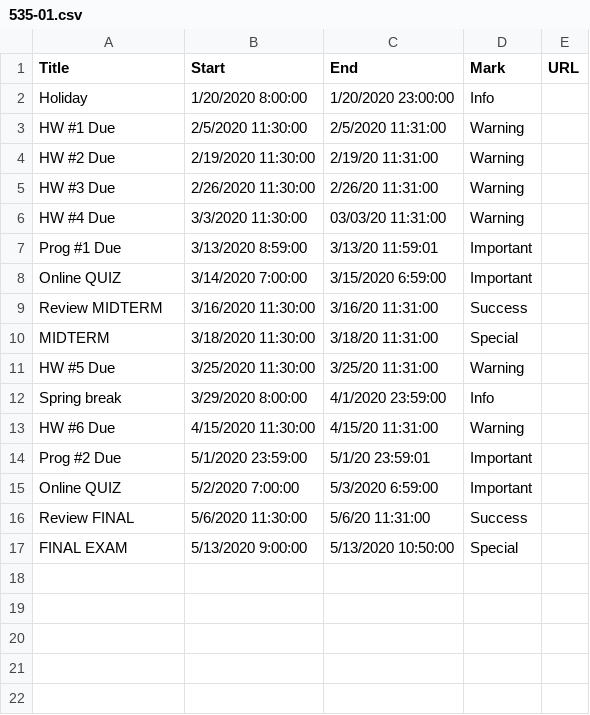
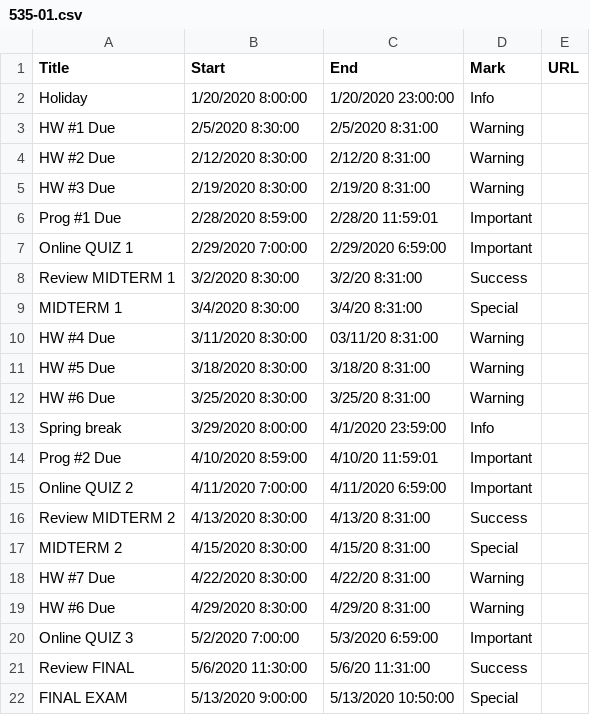
Before and after one commit to dbein/dbein.github.io, a CSV file: events/535-01.csv, drawn as a sheet.

```diff
--- a/events/535-01.csv
+++ b/events/535-01.csv
@@ -2,15 +2,20 @@ Title,Start,End,Mark,URL
 Holiday,1/20/2020 8:00:00,1/20/2020 23:00:00,Info,
-HW #1 Due ,2/5/2020 11:30:00,2/5/2020 11:31:00,Warning,
-HW #2 Due ,2/19/2020 11:30:00,2/19/20 11:31:00,Warning,
-HW #3 Due,2/26/2020 11:30:00,2/26/20 11:31:00,Warning,
-HW #4 Due,3/3/2020 11:30:00,03/03/20 11:31:00,Warning,
-Prog #1 Due ,3/13/2020 8:59:00,3/13/20 11:59:01,Important,
-Online QUIZ,3/14/2020 7:00:00,3/15/2020 6:59:00,Important,
-Review MIDTERM,3/16/2020 11:30:00,3/16/20 11:31:00,Success,
-MIDTERM,3/18/2020 11:30:00,3/18/20 11:31:00,Special,
-HW #5 Due,3/25/2020 11:30:00,3/25/20 11:31:00,Warning,
+HW #1 Due ,2/5/2020 8:30:00,2/5/2020 8:31:00,Warning,
+HW #2 Due ,2/12/2020 8:30:00,2/12/20 8:31:00,Warning,
+HW #3 Due,2/19/2020 8:30:00,2/19/20 8:31:00,Warning,
+Prog #1 Due ,2/28/2020 8:59:00,2/28/20 11:59:01,Important,
+Online QUIZ 1,2/29/2020 7:00:00,2/29/2020 6:59:00,Important,
+Review MIDTERM 1,3/2/2020 8:30:00,3/2/20 8:31:00,Success,
+MIDTERM 1,3/4/2020 8:30:00,3/4/20 8:31:00,Special,
+HW #4 Due,3/11/2020 8:30:00,03/11/20 8:31:00,Warning,
+HW #5 Due,3/18/2020 8:30:00,3/18/20 8:31:00,Warning,
+HW #6 Due,3/25/2020 8:30:00,3/25/20 8:31:00,Warning,
 Spring break,3/29/2020 8:00:00,4/1/2020 23:59:00,Info,
-HW #6 Due,4/15/2020 11:30:00,4/15/20 11:31:00,Warning,
-Prog #2 Due,5/1/2020 23:59:00,5/1/20 23:59:01,Important,
-Online QUIZ,5/2/2020 7:00:00,5/3/2020 6:59:00,Important,
+Prog #2 Due,4/10/2020 8:59:00,4/10/20 11:59:01,Important,
+Online QUIZ 2,4/11/2020 7:00:00,4/11/2020 6:59:00,Important,
+Review MIDTERM 2,4/13/2020 8:30:00,4/13/20 8:31:00,Success,
+MIDTERM 2,4/15/2020 8:30:00,4/15/20 8:31:00,Special,
+HW #7 Due,4/22/2020 8:30:00,4/22/20 8:31:00,Warning,
+HW #6 Due,4/29/2020 8:30:00,4/29/20 8:31:00,Warning,
+Online QUIZ 3,5/2/2020 7:00:00,5/3/2020 6:59:00,Important,
 Review FINAL,5/6/2020 11:30:00,5/6/20 11:31:00,Success,
```
Also changed, not shown: 1 other file.
